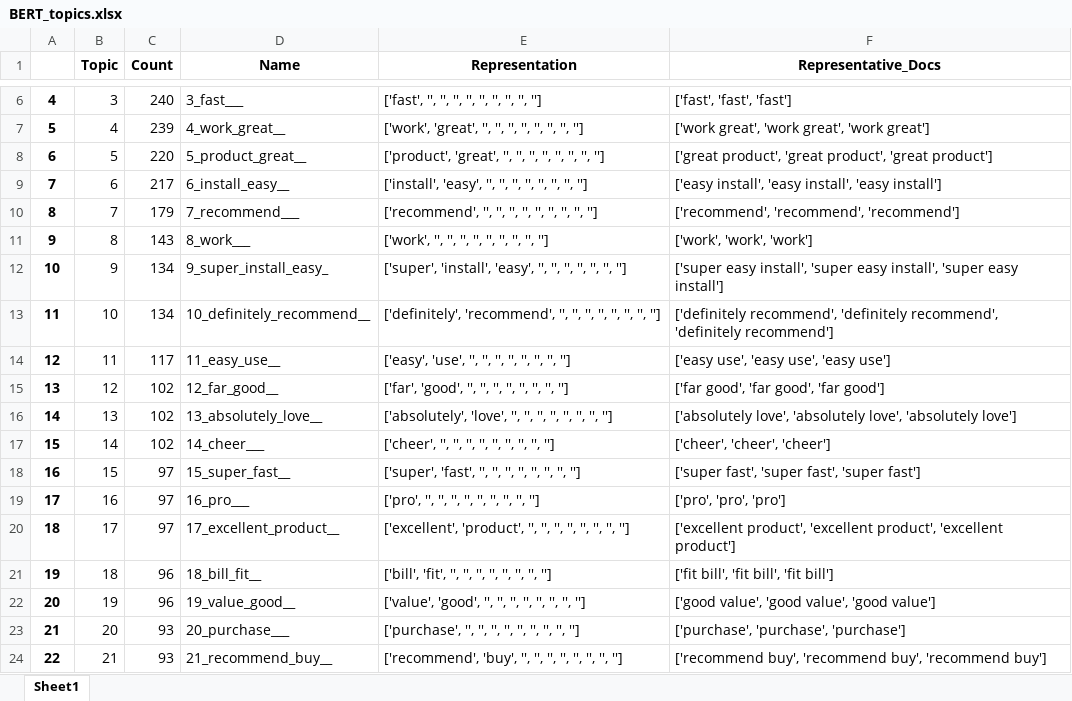
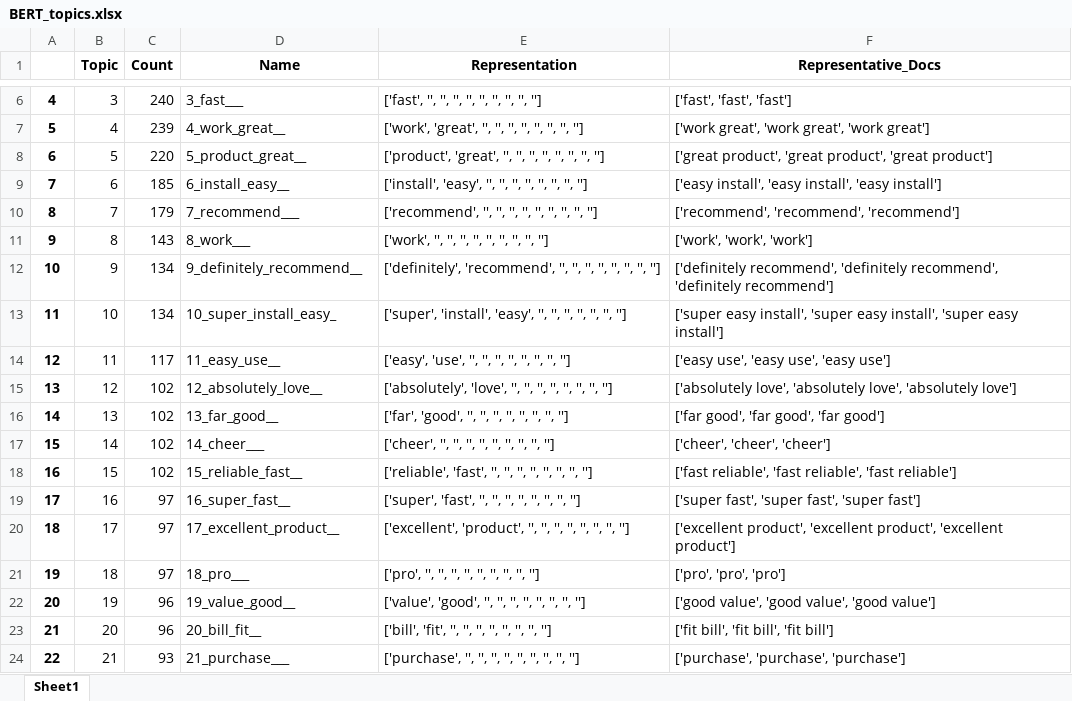
Before and after one commit to Solobrad/Storage-Recommendation---BERTopic-SVM, an Excel workbook: Review task/BERT_topics.xlsx, sheet Sheet1, drawn as a sheet; only a part is shown, gaps mark what is left out; values as stored, in another font and other column widths than the file's, no borders; the diff covers the shown part only; the diff names each change by its address in the sheet, - before the commit and + after, or states it on an @@ line.

```diff
--- a/Review task/BERT_topics.xlsx (sheet Sheet1)
+++ b/Review task/BERT_topics.xlsx (sheet Sheet1)
-C9 (Count): 217
+C9 (Count): 185
-D12 (Name): 9_super_install_easy_
+D12 (Name): 9_definitely_recommend__
-E12 (Representation): ['super', 'install', 'easy', '', '',…
+E12 (Representation): ['definitely', 'recommend', '', '', '',…
-F12 (Representative_Docs): ['super easy install', 'super easy install', 'super easy install']
+F12 (Representative_Docs): ['definitely recommend', 'definitely recommend', 'definitely recommend']
-D13 (Name): 10_definitely_recommend__
+D13 (Name): 10_super_install_easy_
-E13 (Representation): ['definitely', 'recommend', '', '', '',…
+E13 (Representation): ['super', 'install', 'easy', '', '',…
-F13 (Representative_Docs): ['definitely recommend', 'definitely recommend', 'definitely recommend']
+F13 (Representative_Docs): ['super easy install', 'super easy install', 'super easy install']
-D15 (Name): 12_far_good__
+D15 (Name): 12_absolutely_love__
-E15 (Representation): ['far', 'good', '', '',…
+E15 (Representation): ['absolutely', 'love', '', '',…
-F15 (Representative_Docs): ['far good', 'far good', 'far good']
+F15 (Representative_Docs): ['absolutely love', 'absolutely love', 'absolutely love']
-D16 (Name): 13_absolutely_love__
+D16 (Name): 13_far_good__
-E16 (Representation): ['absolutely', 'love', '', '',…
+E16 (Representation): ['far', 'good', '', '',…
-F16 (Representative_Docs): ['absolutely love', 'absolutely love', 'absolutely love']
+F16 (Representative_Docs): ['far good', 'far good', 'far good']
-C18 (Count): 97
+C18 (Count): 102
-D18 (Name): 15_super_fast__
+D18 (Name): 15_reliable_fast__
-E18 (Representation): ['super', 'fast', '',…
+E18 (Representation): ['reliable', 'fast', '',…
-F18 (Representative_Docs): ['super fast', 'super fast', 'super fast']
+F18 (Representative_Docs): ['fast reliable', 'fast reliable', 'fast reliable']
-D19 (Name): 16_pro___
+D19 (Name): 16_super_fast__
-E19 (Representation): ['pro', '', '', '',…
+E19 (Representation): ['super', 'fast', '', '',…
-F19 (Representative_Docs): ['pro', 'pro', 'pro']
+F19 (Representative_Docs): ['super fast', 'super fast', 'super fast']
-C21 (Count): 96
+C21 (Count): 97
-D21 (Name): 18_bill_fit__
+D21 (Name): 18_pro___
-E21 (Representation): ['bill', 'fit', '', '', '', '', '', '', '', '']
+E21 (Representation): ['pro', '', '', '', '', '', '', '', '', '']
-F21 (Representative_Docs): ['fit bill', 'fit bill', 'fit bill']
+F21 (Representative_Docs): ['pro', 'pro', 'pro']
-C23 (Count): 93
+C23 (Count): 96
-D23 (Name): 20_purchase___
+D23 (Name): 20_bill_fit__
-E23 (Representation): ['purchase', '', '', '',…
+E23 (Representation): ['bill', 'fit', '', '',…
-F23 (Representative_Docs): ['purchase', 'purchase', 'purchase']
+F23 (Representative_Docs): ['fit bill', 'fit bill', 'fit bill']
-D24 (Name): 21_recommend_buy__
+D24 (Name): 21_purchase___
-E24 (Representation): ['recommend', 'buy', '', '',…
+E24 (Representation): ['purchase', '', '', '',…
-F24 (Representative_Docs): ['recommend buy', 'recommend buy', 'recommend buy']
+F24 (Representative_Docs): ['purchase', 'purchase', 'purchase']
```
Also changed, not shown: 239 edited cells elsewhere in this sheet, Review task/Anchored_CorEx_topics_final_May24.xlsx, Review task/LDA_topics.xlsx, 26 other files.
